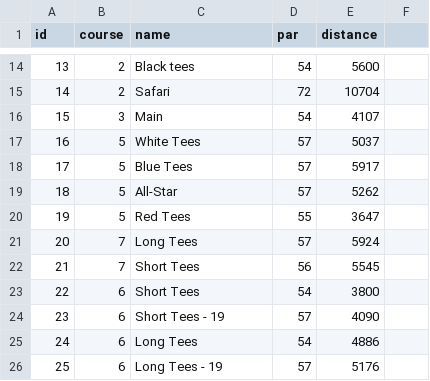
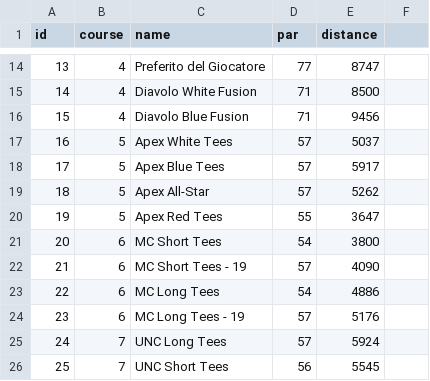
Before and after one commit to pr1malbyt3s/SSTS_Disc_Golf, a CSV file: Static_Data/layout.csv, drawn as a sheet; only a part is shown, gaps mark what is left out; the diff covers the shown part only.

```diff
--- a/Static_Data/layout.csv
+++ b/Static_Data/layout.csv
@@ -14,13 +14,13 @@ id,course,name,par,distance
-13,2,Black tees,54,5600
-14,2,Safari,72,10704
-15,3,Main,54,4107
-16,5,White Tees,57,5037
-17,5,Blue Tees,57,5917
-18,5,All-Star,57,5262
-19,5,Red Tees,55,3647
-20,7,Long Tees,57,5924
-21,7,Short Tees,56,5545
-22,6,Short Tees,54,3800
-23,6,Short Tees - 19,57,4090
-24,6,Long Tees,54,4886
-25,6,Long Tees - 19,57,5176
+13,4,Preferito del Giocatore,77,8747
+14,4,Diavolo White Fusion,71,8500
+15,4,Diavolo Blue Fusion,71,9456
+16,5,Apex White Tees,57,5037
+17,5,Apex Blue Tees,57,5917
+18,5,Apex All-Star,57,5262
+19,5,Apex Red Tees,55,3647
+20,6,MC Short Tees,54,3800
+21,6,MC Short Tees - 19,57,4090
+22,6,MC Long Tees,54,4886
+23,6,MC Long Tees - 19,57,5176
+24,7,UNC Long Tees,57,5924
+25,7,UNC Short Tees,56,5545
```
Also changed, not shown: 76 edited cells elsewhere in this file.
